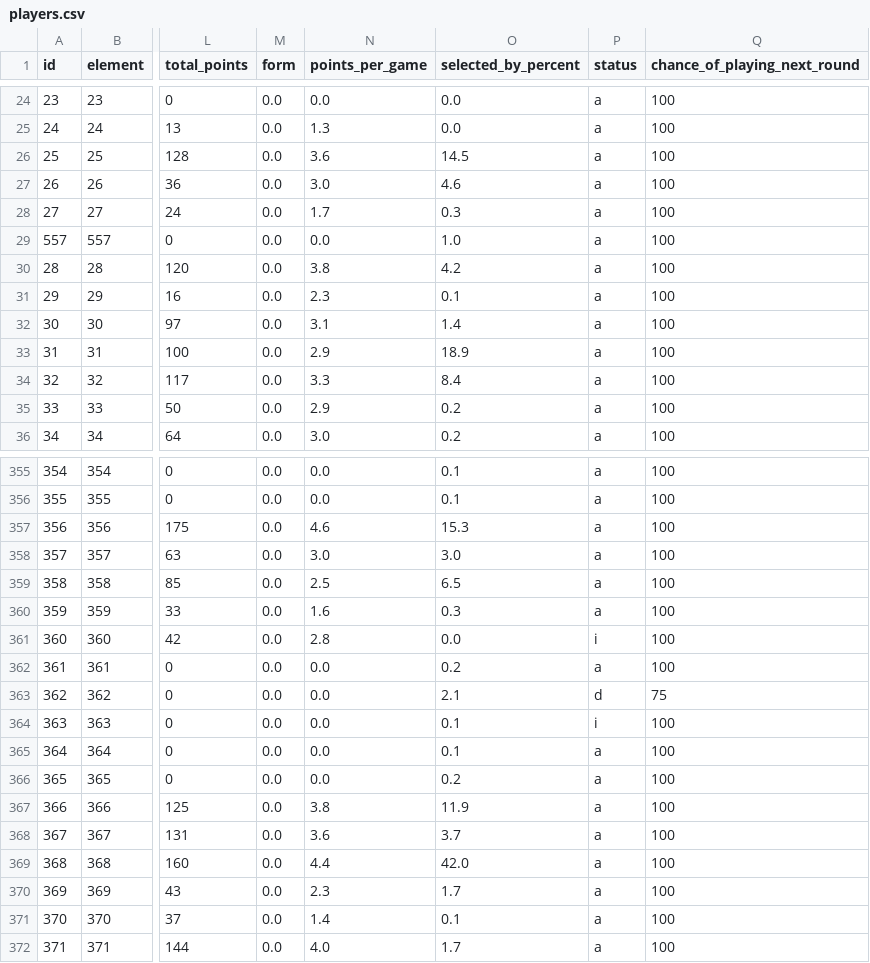
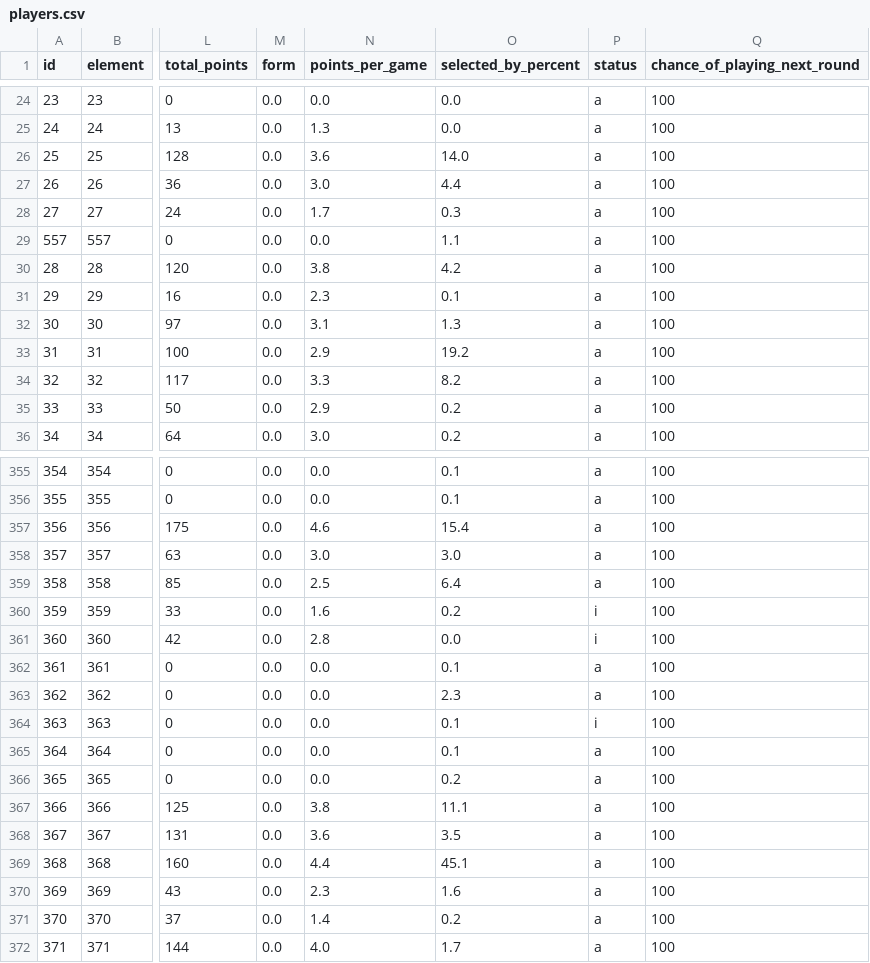
Before and after one commit to OmarN-Mukhtar/FantasyManager, a CSV file: data/players.csv, drawn as a sheet; only a part is shown, gaps mark what is left out; the diff covers the shown part only; the diff names each change by its address in the sheet, - before the commit and + after, or states it on an @@ line.

```diff
--- a/data/players.csv
+++ b/data/players.csv
-O26 (selected_by_percent): 14.5
+O26 (selected_by_percent): 14.0
-O27 (selected_by_percent): 4.6
+O27 (selected_by_percent): 4.4
-O29 (selected_by_percent): 1.0
+O29 (selected_by_percent): 1.1
-O32 (selected_by_percent): 1.4
+O32 (selected_by_percent): 1.3
-O33 (selected_by_percent): 18.9
+O33 (selected_by_percent): 19.2
-O34 (selected_by_percent): 8.4
+O34 (selected_by_percent): 8.2
-O357 (selected_by_percent): 15.3
+O357 (selected_by_percent): 15.4
-O359 (selected_by_percent): 6.5
+O359 (selected_by_percent): 6.4
-O360 (selected_by_percent): 0.3
+O360 (selected_by_percent): 0.2
-P360 (status): a
+P360 (status): i
-O362 (selected_by_percent): 0.2
+O362 (selected_by_percent): 0.1
-O363 (selected_by_percent): 2.1
+O363 (selected_by_percent): 2.3
-P363 (status): d
+P363 (status): a
-Q363 (chance_of_playing_next_round): 75
+Q363 (chance_of_playing_next_round): 100
-O367 (selected_by_percent): 11.9
+O367 (selected_by_percent): 11.1
-O368 (selected_by_percent): 3.7
+O368 (selected_by_percent): 3.5
-O369 (selected_by_percent): 42.0
+O369 (selected_by_percent): 45.1
-O370 (selected_by_percent): 1.7
+O370 (selected_by_percent): 1.6
-O371 (selected_by_percent): 0.1
+O371 (selected_by_percent): 0.2
```
Also changed, not shown: 152 edited cells elsewhere in this file, data/predictions.csv, data/sentiment_analysis.csv, 4 other files.
